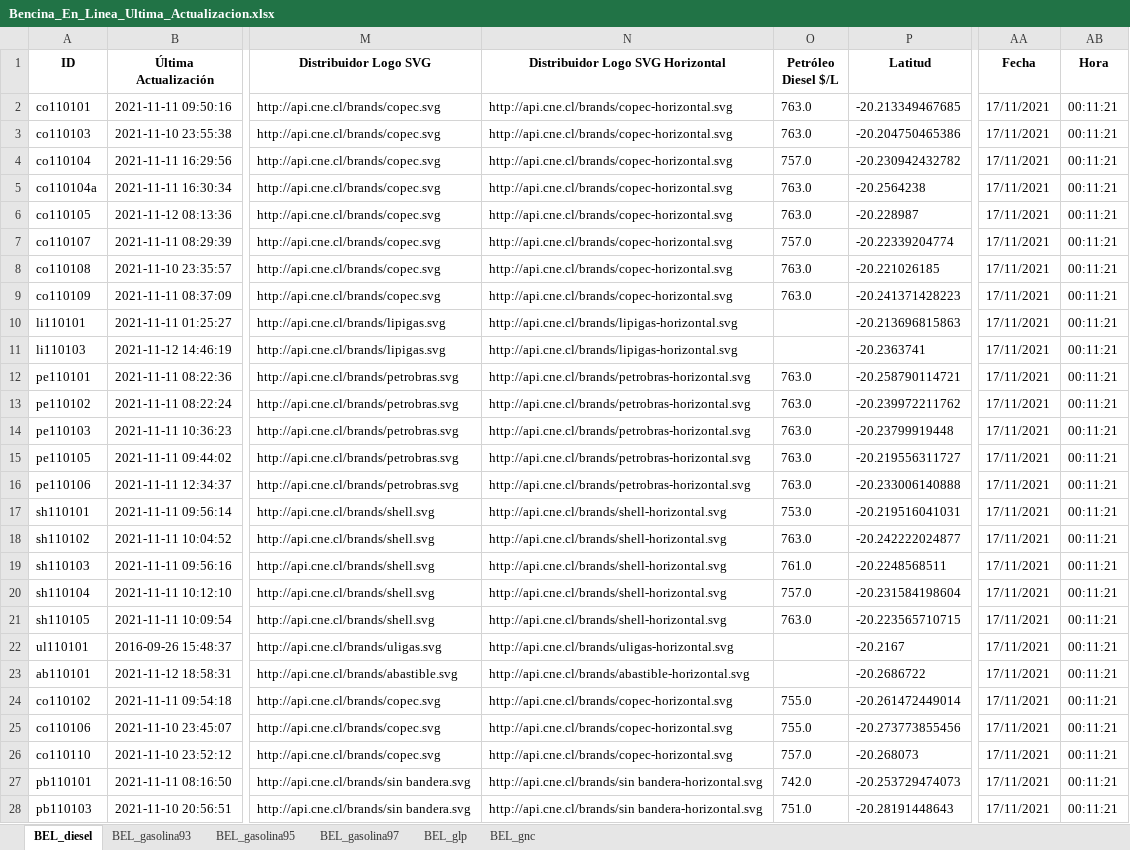
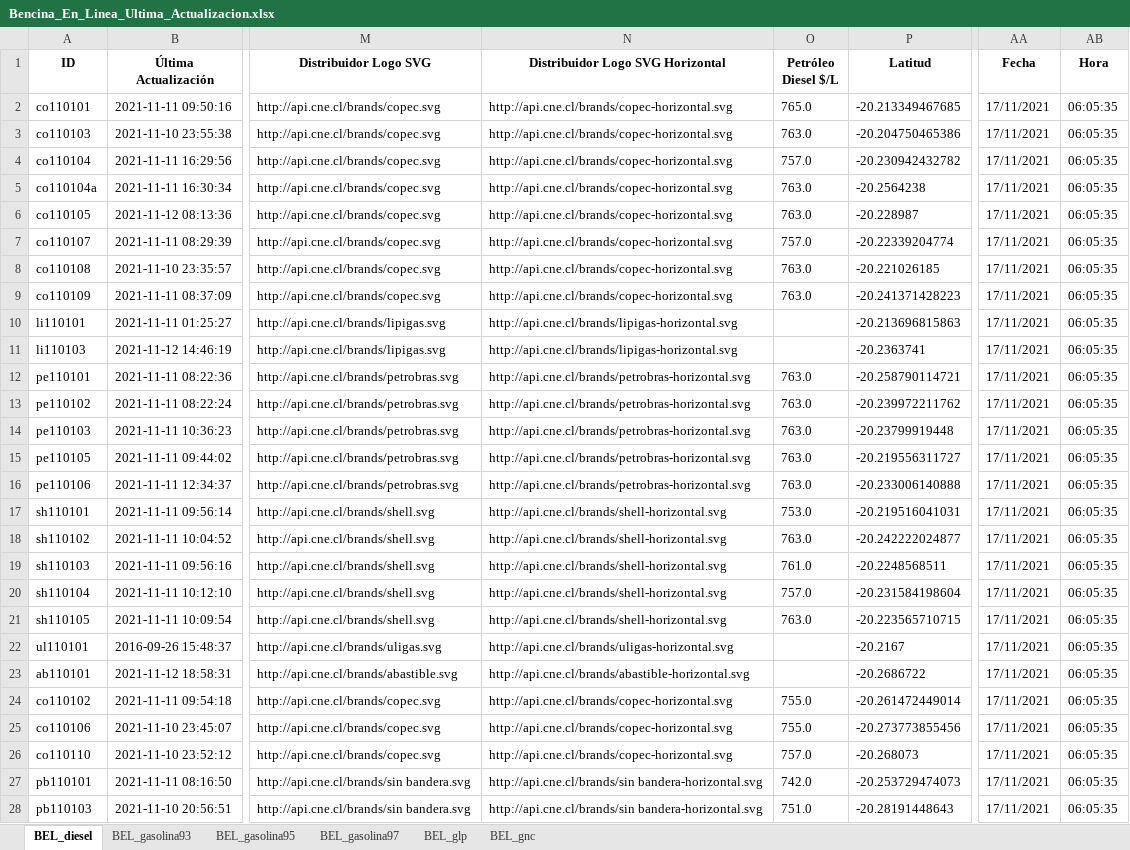
Before and after one commit to Sud-Austral/ENERGIA, an Excel workbook: Bencina_En_Linea_Ultima_Actualizacion.xlsx, sheet BEL_diesel, drawn as a sheet; only a part is shown, gaps mark what is left out; values as stored, in another font and other column widths than the file's, no borders; the diff covers the shown part only; the diff names each change by its address in the sheet, - before the commit and + after, or states it on an @@ line.

```diff
--- a/Bencina_En_Linea_Ultima_Actualizacion.xlsx (sheet BEL_diesel)
+++ b/Bencina_En_Linea_Ultima_Actualizacion.xlsx (sheet BEL_diesel)
-O2 (Petróleo Diesel $/L): 763.0
+O2 (Petróleo Diesel $/L): 765.0
-AB2:AB28 (Hora): 00:11:21
+AB2:AB28 (Hora): 06:05:35
```
Also changed, not shown: 22 edited cells elsewhere in this sheet, sheet BEL_gnc, sheet BEL_glp, sheet BEL_gasolina93, sheet BEL_gasolina95, sheet BEL_gasolina97.
